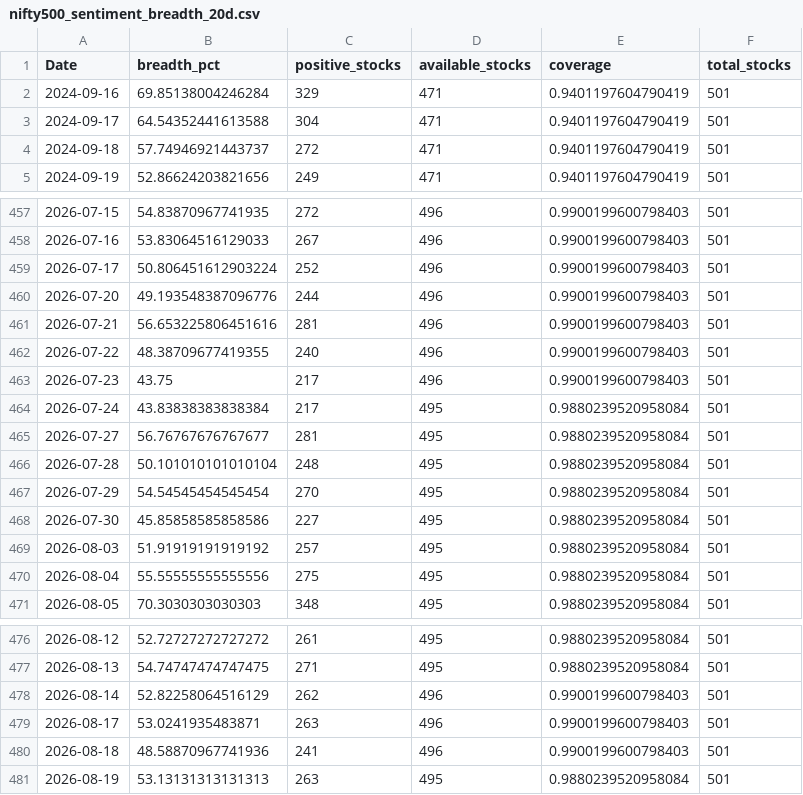
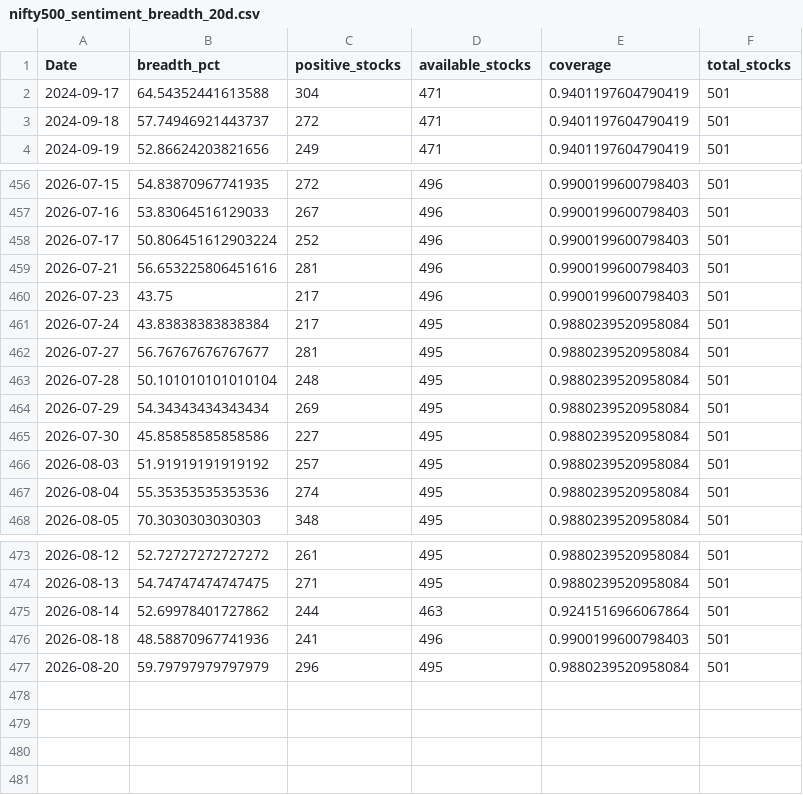
Before and after one commit to CS26-ST/short_term_sentiment_indicator, a CSV file: output/nifty500_sentiment_breadth_20d.csv, drawn as a sheet; only a part is shown, gaps mark what is left out.

```diff
--- a/output/nifty500_sentiment_breadth_20d.csv
+++ b/output/nifty500_sentiment_breadth_20d.csv
@@ -1,3 +1,2 @@
 Date,breadth_pct,positive_stocks,available_stocks,coverage,total_stocks
-2024-09-16,69.85138004246284,329,471,0.9401197604790419,501
 2024-09-17,64.54352441613588,304,471,0.9401197604790419,501
@@ -459,5 +458,3 @@ Date,breadth_pct,positive_stocks,available_stocks,coverage,total_stocks
 2026-07-17,50.806451612903224,252,496,0.9900199600798403,501
-2026-07-20,49.193548387096776,244,496,0.9900199600798403,501
 2026-07-21,56.653225806451616,281,496,0.9900199600798403,501
-2026-07-22,48.38709677419355,240,496,0.9900199600798403,501
 2026-07-23,43.75,217,496,0.9900199600798403,501
@@ -466,6 +463,6 @@ Date,breadth_pct,positive_stocks,available_stocks,coverage,total_stocks
 2026-07-28,50.101010101010104,248,495,0.9880239520958084,501
-2026-07-29,54.54545454545454,270,495,0.9880239520958084,501
+2026-07-29,54.34343434343434,269,495,0.9880239520958084,501
 2026-07-30,45.85858585858586,227,495,0.9880239520958084,501
 2026-08-03,51.91919191919192,257,495,0.9880239520958084,501
-2026-08-04,55.55555555555556,275,495,0.9880239520958084,501
+2026-08-04,55.35353535353536,274,495,0.9880239520958084,501
 2026-08-05,70.3030303030303,348,495,0.9880239520958084,501
@@ -477,5 +474,4 @@ Date,breadth_pct,positive_stocks,available_stocks,coverage,total_stocks
 2026-08-13,54.74747474747475,271,495,0.9880239520958084,501
-2026-08-14,52.82258064516129,262,496,0.9900199600798403,501
-2026-08-17,53.0241935483871,263,496,0.9900199600798403,501
+2026-08-14,52.69978401727862,244,463,0.9241516966067864,501
 2026-08-18,48.58870967741936,241,496,0.9900199600798403,501
-2026-08-19,53.13131313131313,263,495,0.9880239520958084,501
+2026-08-20,59.79797979797979,296,495,0.9880239520958084,501
```
Also changed, not shown: 2 other files.
